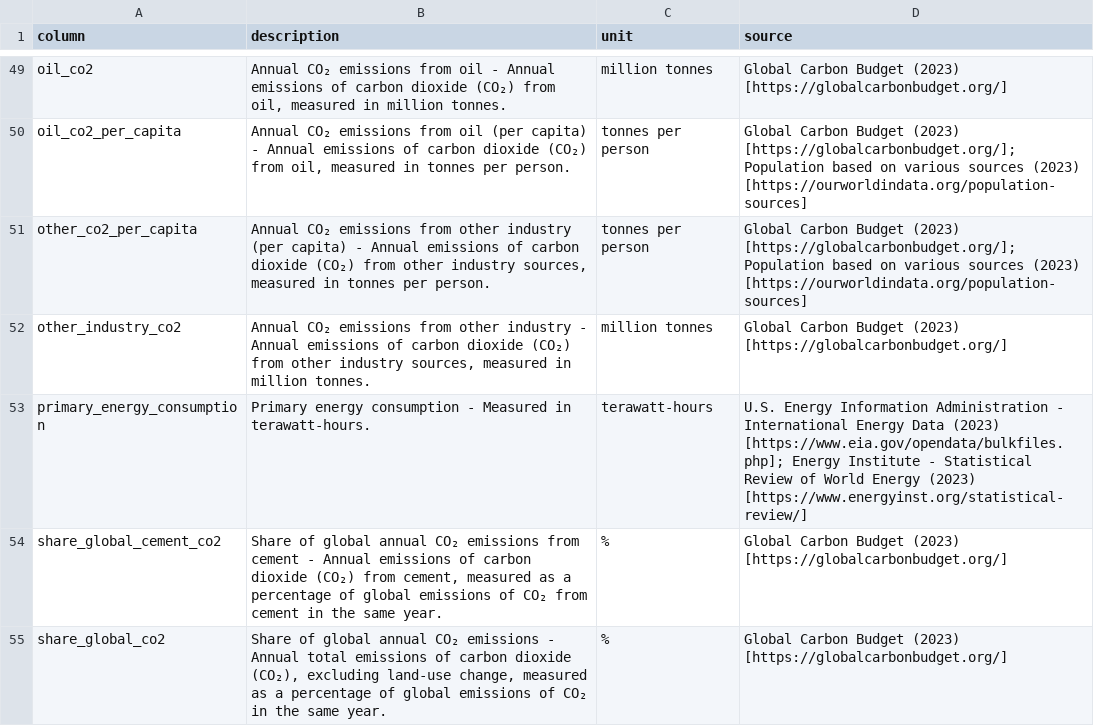
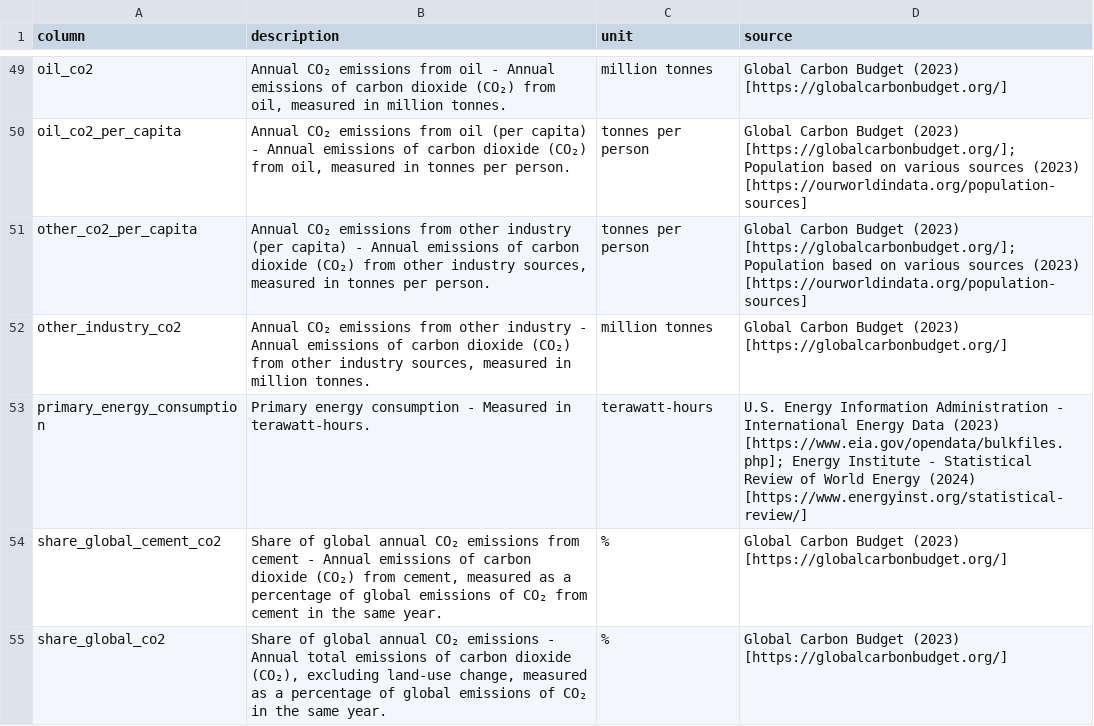
Before and after one commit to Bealtaine16/CO2_Emission, a CSV file: datasets/owid-co2-codebook.csv, drawn as a sheet; only a part is shown, gaps mark what is left out; the diff covers the shown part only.

```diff
--- a/datasets/owid-co2-codebook.csv
+++ b/datasets/owid-co2-codebook.csv
@@ -53,3 +53,3 @@ other_co2_per_capita,"Annual CO₂ emissions from other industry (per capita) -
 other_industry_co2,"Annual CO₂ emissions from other industry - Annual emissions of carbon dioxide (CO₂) from other industry sources, measured in million tonnes.",million tonnes,Global Carbon Budget (2023) [https://globalcarbonbudget.org/]
-primary_energy_consumption,Primary energy consumption - Measured in terawatt-hours.,terawatt-hours,U.S. Energy Information Administration - International Energy Data (2023) [https://www.eia.gov/opendata/bulkfiles.php]; Energy Institute - Statistical Review of World Energy (2023) [https://www.energyinst.org/statistical-review/]
+primary_energy_consumption,Primary energy consumption - Measured in terawatt-hours.,terawatt-hours,U.S. Energy Information Administration - International Energy Data (2023) [https://www.eia.gov/opendata/bulkfiles.php]; Energy Institute - Statistical Review of World Energy (2024) [https://www.energyinst.org/statistical-review/]
 share_global_cement_co2,"Share of global annual CO₂ emissions from cement - Annual emissions of carbon dioxide (CO₂) from cement, measured as a percentage of global emissions of CO₂ from cement in the same year.",%,Global Carbon Budget (2023) [https://globalcarbonbudget.org/]
```
Also changed, not shown: 14 edited cells elsewhere in this file, 50 other files.
